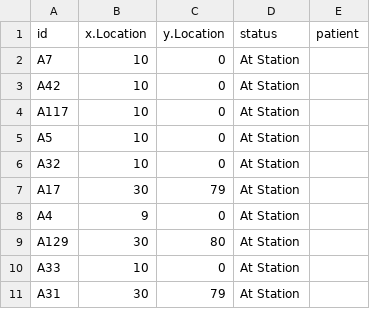
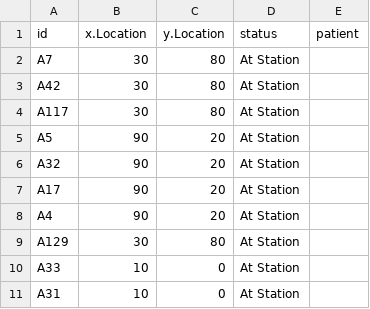
Before and after one commit to SourceNZ/Will, a CSV file: Assignment3/ambulances-2.csv, drawn as a sheet.

```diff
--- a/Assignment3/ambulances-2.csv
+++ b/Assignment3/ambulances-2.csv
@@ -1,11 +1,11 @@
 id,x.Location,y.Location,status,patient
-A7,10,0,At Station,
-A42,10,0,At Station,
-A117,10,0,At Station,
-A5,10,0,At Station,
-A32,10,0,At Station,
-A17,30,79,At Station,
-A4,9,0,At Station,
+A7,30,80,At Station,
+A42,30,80,At Station,
+A117,30,80,At Station,
+A5,90,20,At Station,
+A32,90,20,At Station,
+A17,90,20,At Station,
+A4,90,20,At Station,
 A129,30,80,At Station,
 A33,10,0,At Station,
-A31,30,79,At Station,
+A31,10,0,At Station,
```
Also changed, not shown: 3 other files.
